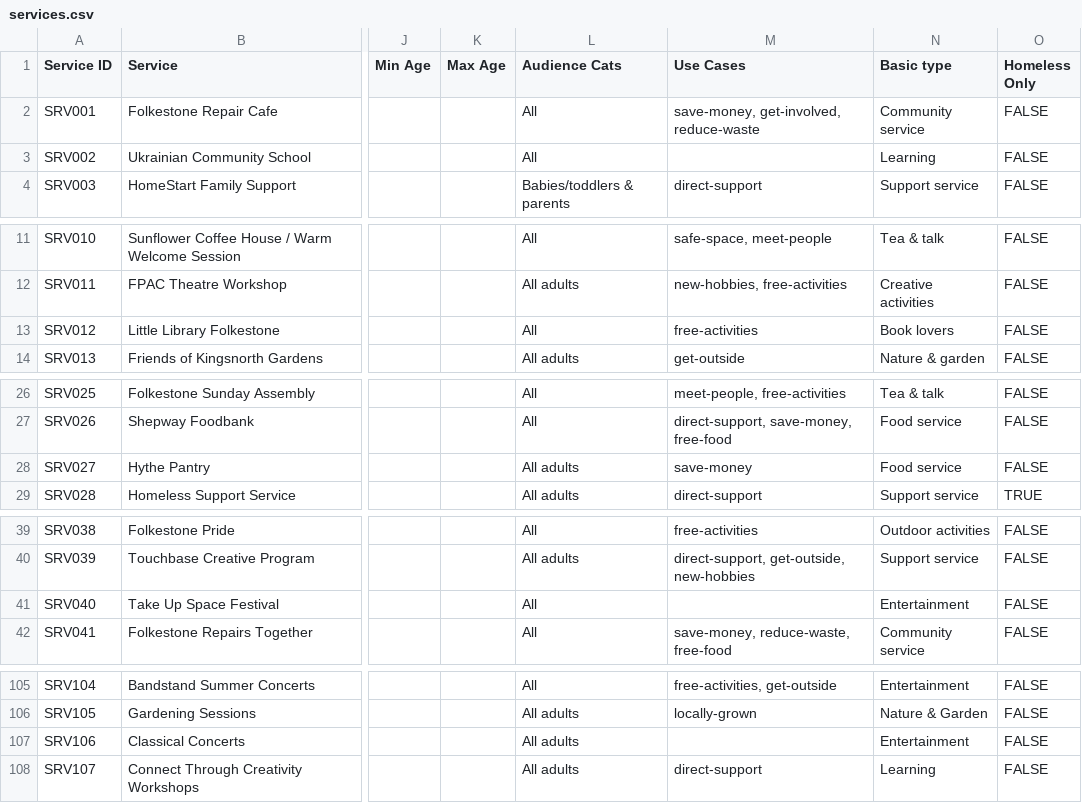
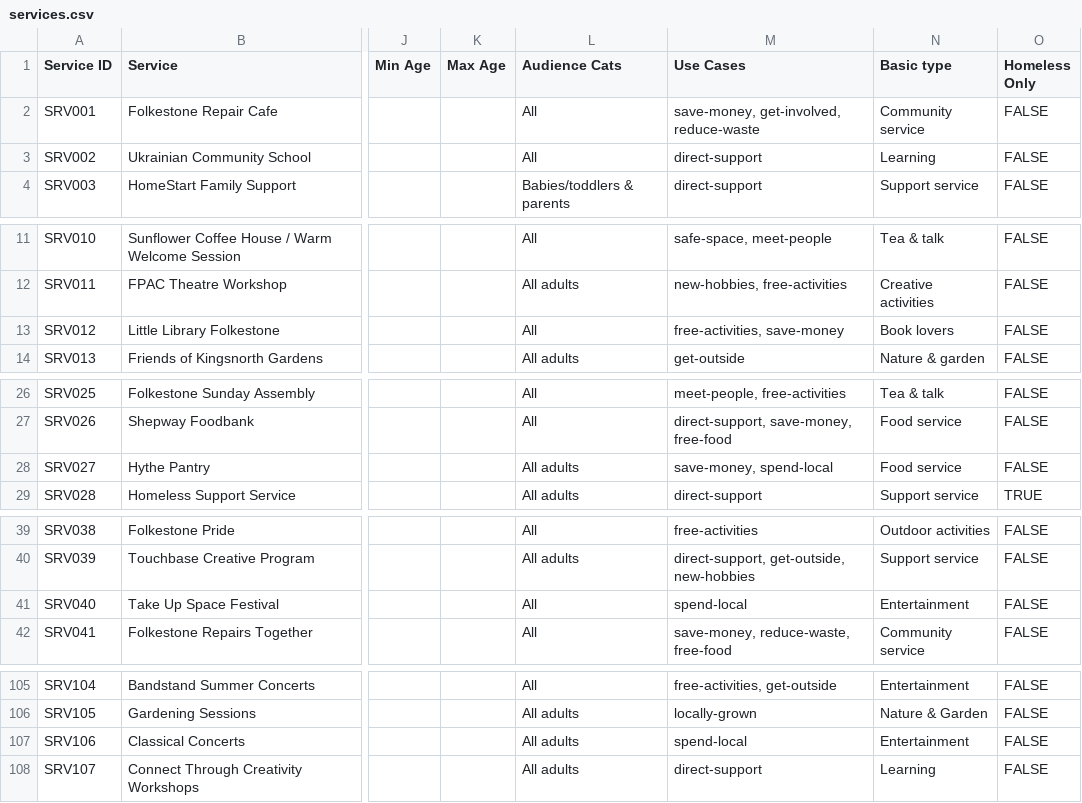
Before and after one commit to deelion/folkestone-hythe-community-directory, a CSV file: data/services.csv, drawn as a sheet; only a part is shown, gaps mark what is left out; the diff covers the shown part only; the diff names each change by its address in the sheet, - before the commit and + after, or states it on an @@ line.

```diff
--- a/data/services.csv
+++ b/data/services.csv
-M3 (Use Cases): (empty)
+M3 (Use Cases): direct-support
-M13 (Use Cases): free-activities
+M13 (Use Cases): free-activities, save-money
-M28 (Use Cases): save-money
+M28 (Use Cases): save-money, spend-local
-M41 (Use Cases): (empty)
+M41 (Use Cases): spend-local
-M107 (Use Cases): (empty)
+M107 (Use Cases): spend-local
```
Also changed, not shown: 3 added rows and 10 edited cells elsewhere in this file, data/locations.csv, data/organisations.csv, 1 other file.
